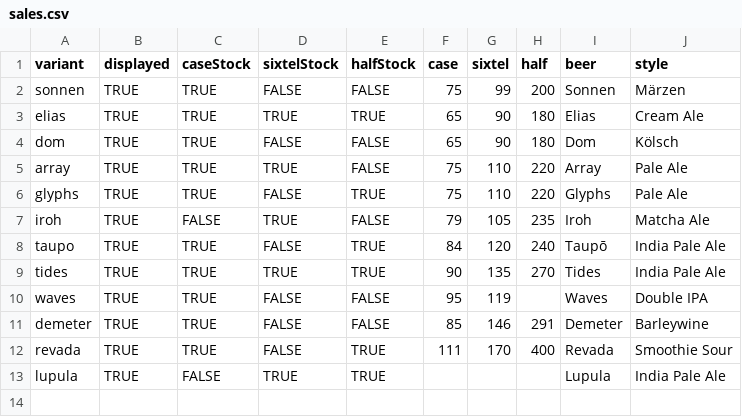
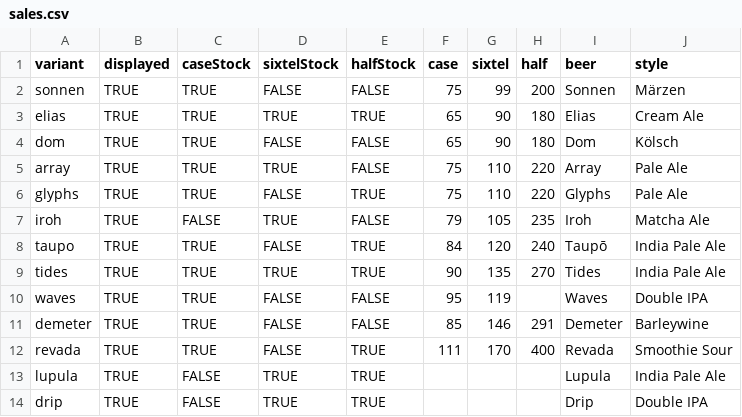
Before and after one commit to lolevbeer/site, a CSV file: _data/sales.csv, drawn as a sheet.

Commit message:
Sync Data from google sheets

```diff
--- a/_data/sales.csv
+++ b/_data/sales.csv
@@ -13 +13,2 @@ revada,TRUE,TRUE,FALSE,TRUE,111,170,400,Revada,Smoothie Sour
 lupula,TRUE,FALSE,TRUE,TRUE,,,,Lupula,India Pale Ale
+drip,TRUE,FALSE,TRUE,TRUE,,,,Drip,Double IPA
```
